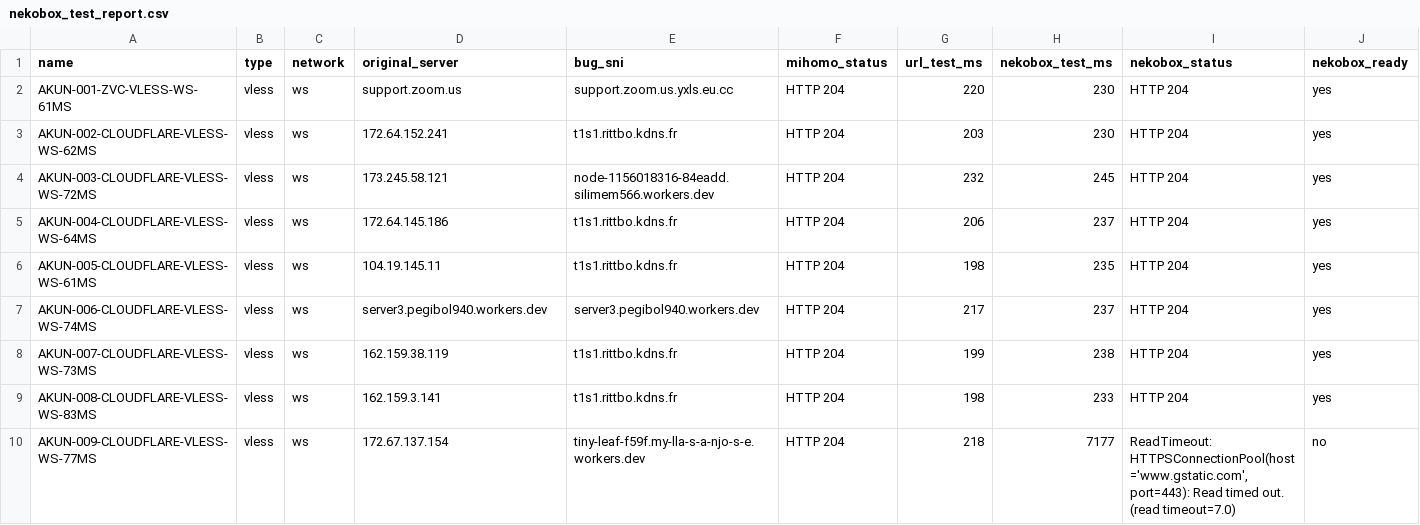
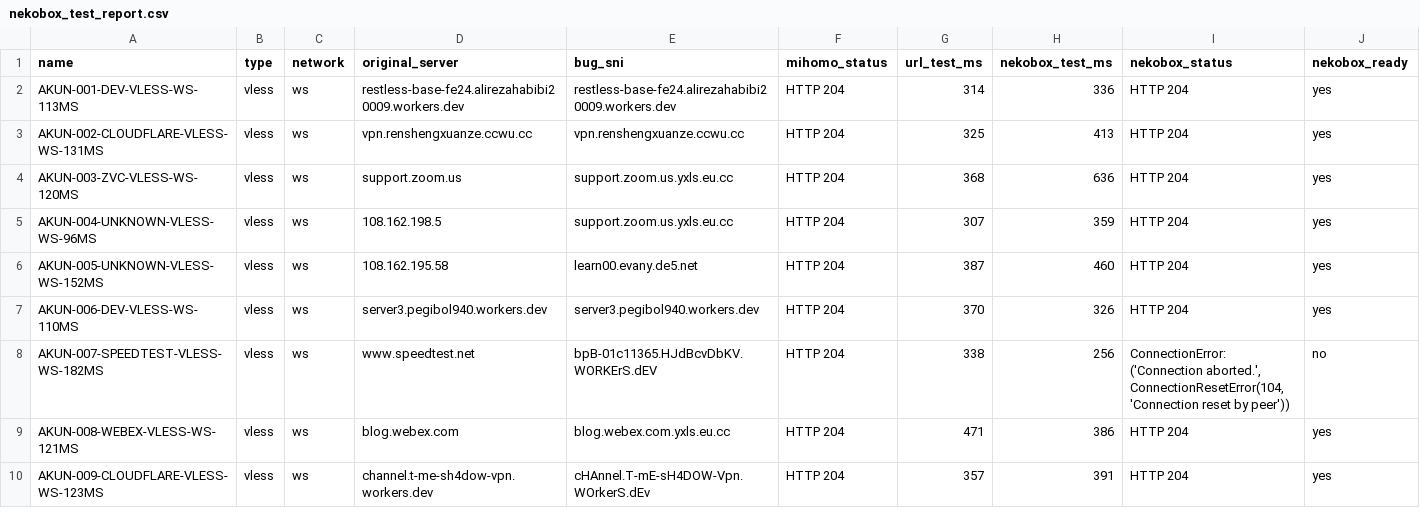
Before and after one commit to adiorany3/ConvertYAML, a CSV file: nekobox_test_report.csv, drawn as a sheet; only a part is shown; the diff covers the shown part only.

```diff
--- a/nekobox_test_report.csv
+++ b/nekobox_test_report.csv
@@ -1,10 +1,10 @@
 name,type,network,original_server,bug_sni,mihomo_status,url_test_ms,nekobox_test_ms,nekobox_status,nekobox_ready
-AKUN-001-ZVC-VLESS-WS-61MS,vless,ws,support.zoom.us,support.zoom.us.yxls.eu.cc,HTTP 204,220,230,HTTP 204,yes
-AKUN-002-CLOUDFLARE-VLESS-WS-62MS,vless,ws,172.64.152.241,t1s1.rittbo.kdns.fr,HTTP 204,203,230,HTTP 204,yes
-AKUN-003-CLOUDFLARE-VLESS-WS-72MS,vless,ws,173.245.58.121,node-1156018316-84eadd.silimem566.workers.dev,HTTP 204,232,245,HTTP 204,yes
-AKUN-004-CLOUDFLARE-VLESS-WS-64MS,vless,ws,172.64.145.186,t1s1.rittbo.kdns.fr,HTTP 204,206,237,HTTP 204,yes
-AKUN-005-CLOUDFLARE-VLESS-WS-61MS,vless,ws,104.19.145.11,t1s1.rittbo.kdns.fr,HTTP 204,198,235,HTTP 204,yes
-AKUN-006-CLOUDFLARE-VLESS-WS-74MS,vless,ws,server3.pegibol940.workers.dev,server3.pegibol940.workers.dev,HTTP 204,217,237,HTTP 204,yes
-AKUN-007-CLOUDFLARE-VLESS-WS-73MS,vless,ws,162.159.38.119,t1s1.rittbo.kdns.fr,HTTP 204,199,238,HTTP 204,yes
-AKUN-008-CLOUDFLARE-VLESS-WS-83MS,vless,ws,162.159.3.141,t1s1.rittbo.kdns.fr,HTTP 204,198,233,HTTP 204,yes
-AKUN-009-CLOUDFLARE-VLESS-WS-77MS,vless,ws,172.67.137.154,tiny-leaf-f59f.my-lla-s-a-njo-s-e.workers.dev,HTTP 204,218,7177,"ReadTimeout: HTTPSConnectionPool(host='www.gstatic.com', port=443): Read timed out. (read timeout=7.0)",no
+AKUN-001-DEV-VLESS-WS-113MS,vless,ws,restless-base-fe24.alirezahabibi20009.workers.dev,restless-base-fe24.alirezahabibi20009.workers.dev,HTTP 204,314,336,HTTP 204,yes
+AKUN-002-CLOUDFLARE-VLESS-WS-131MS,vless,ws,vpn.renshengxuanze.ccwu.cc,vpn.renshengxuanze.ccwu.cc,HTTP 204,325,413,HTTP 204,yes
+AKUN-003-ZVC-VLESS-WS-120MS,vless,ws,support.zoom.us,support.zoom.us.yxls.eu.cc,HTTP 204,368,636,HTTP 204,yes
+AKUN-004-UNKNOWN-VLESS-WS-96MS,vless,ws,108.162.198.5,support.zoom.us.yxls.eu.cc,HTTP 204,307,359,HTTP 204,yes
+AKUN-005-UNKNOWN-VLESS-WS-152MS,vless,ws,108.162.195.58,learn00.evany.de5.net,HTTP 204,387,460,HTTP 204,yes
+AKUN-006-DEV-VLESS-WS-110MS,vless,ws,server3.pegibol940.workers.dev,server3.pegibol940.workers.dev,HTTP 204,370,326,HTTP 204,yes
+AKUN-007-SPEEDTEST-VLESS-WS-182MS,vless,ws,www.speedtest.net,bpB-01c11365.HJdBcvDbKV.WORKErS.dEV,HTTP 204,338,256,"ConnectionError: ('Connection aborted.', ConnectionResetError(104, 'Connection reset by peer'))",no
+AKUN-008-WEBEX-VLESS-WS-121MS,vless,ws,blog.webex.com,blog.webex.com.yxls.eu.cc,HTTP 204,471,386,HTTP 204,yes
+AKUN-009-CLOUDFLARE-VLESS-WS-123MS,vless,ws,channel.t-me-sh4dow-vpn.workers.dev,cHAnnel.T-mE-sH4DOW-Vpn.WOrkerS.dEv,HTTP 204,357,391,HTTP 204,yes
```
Also changed, not shown: 10 edited cells elsewhere in this file, urltest_report.csv, 11 other files.
